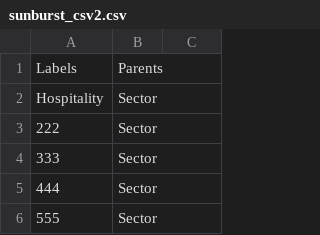
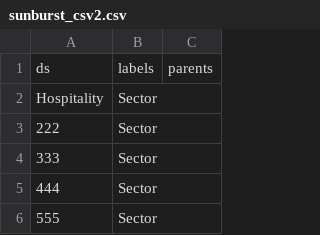
Before and after one commit to scotentSD/testing, a CSV file: sunburst_csv2.csv, drawn as a sheet; only a part is shown; removed rows and columns are numbered as before the commit, all else as after; the diff names each change by its address in the sheet, - before the commit and + after, or states it on an @@ line.

Commit message:
mk
mk

```diff
--- a/sunburst_csv2.csv
+++ b/sunburst_csv2.csv
-row 1: Labels | Parents
+row 1: ds | labels | parents
```
